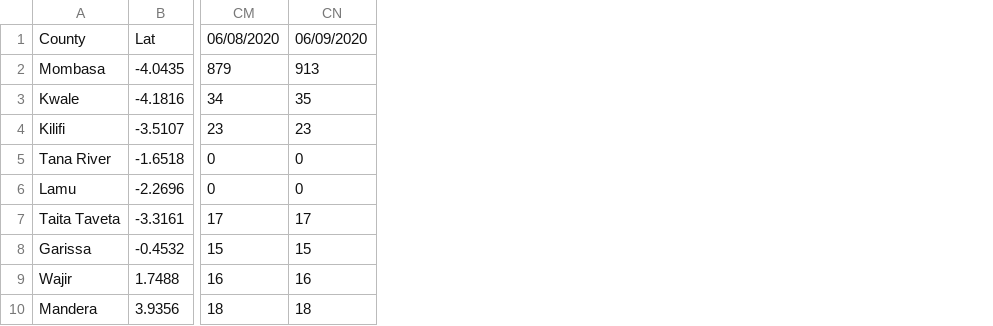
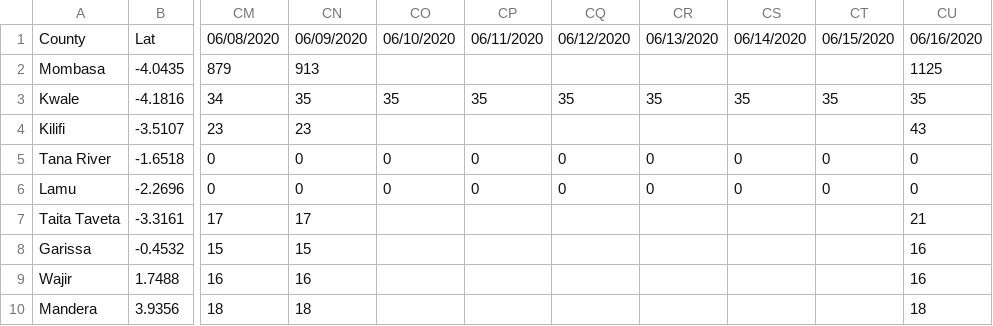
Before and after one commit to collins-emasi/kenya-data, a CSV file: complete_set.csv, drawn as a sheet; only a part is shown, gaps mark what is left out; the diff names each change by its address in the sheet, - before the commit and + after, or states it on an @@ line.

Commit message:
filled missing data

```diff
--- a/complete_set.csv
+++ b/complete_set.csv
+column CO, rows 1-6: 06/10/2020 |  | 35 |  | 0 | 0
+column CP, rows 1-6: 06/11/2020 |  | 35 |  | 0 | 0
+column CQ, rows 1-6: 06/12/2020 |  | 35 |  | 0 | 0
+column CR, rows 1-6: 06/13/2020 |  | 35 |  | 0 | 0
+column CS, rows 1-6: 06/14/2020 |  | 35 |  | 0 | 0
+column CT, rows 1-6: 06/15/2020 |  | 35 |  | 0 | 0
+column CU, rows 1-10: 06/16/2020 | 1125 | 35 | 43 | 0 | 0 | 21 | 16 | 16 | 18
```
